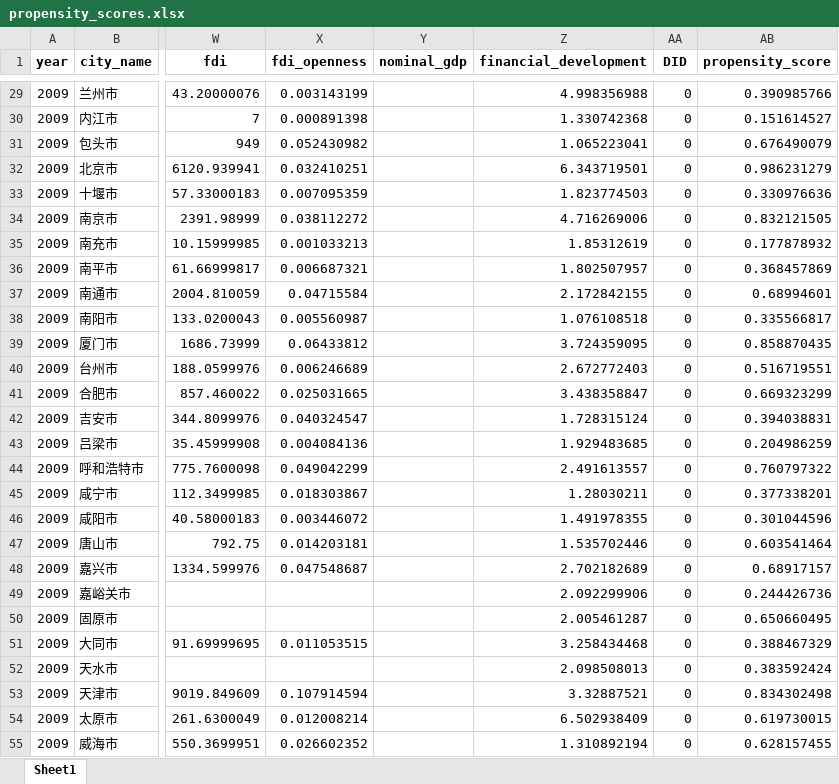
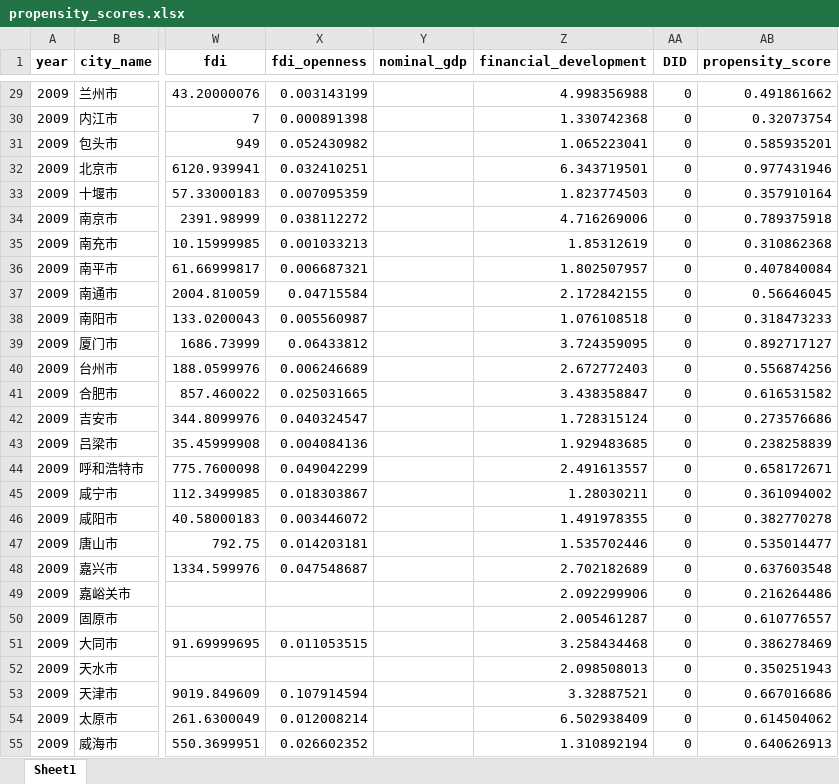
Before and after one commit to biechouwo-coder/E-did, an Excel workbook: PSM_Analysis/propensity_scores.xlsx, sheet Sheet1, drawn as a sheet; only a part is shown, gaps mark what is left out; values as stored, in another font and other column widths than the file's, no borders; the diff covers the shown part only; the diff names each change by its address in the sheet, - before the commit and + after, or states it on an @@ line.

```diff
--- a/PSM_Analysis/propensity_scores.xlsx (sheet Sheet1)
+++ b/PSM_Analysis/propensity_scores.xlsx (sheet Sheet1)
-AB29 (propensity_score): 0.390985766
+AB29 (propensity_score): 0.491861662
-AB30 (propensity_score): 0.151614527
+AB30 (propensity_score): 0.32073754
-AB31 (propensity_score): 0.676490079
+AB31 (propensity_score): 0.585935201
-AB32 (propensity_score): 0.986231279
+AB32 (propensity_score): 0.977431946
-AB33 (propensity_score): 0.330976636
+AB33 (propensity_score): 0.357910164
-AB34 (propensity_score): 0.832121505
+AB34 (propensity_score): 0.789375918
-AB35 (propensity_score): 0.177878932
+AB35 (propensity_score): 0.310862368
-AB36 (propensity_score): 0.368457869
+AB36 (propensity_score): 0.407840084
-AB37 (propensity_score): 0.68994601
+AB37 (propensity_score): 0.56646045
-AB38 (propensity_score): 0.335566817
+AB38 (propensity_score): 0.318473233
-AB39 (propensity_score): 0.858870435
+AB39 (propensity_score): 0.892717127
-AB40 (propensity_score): 0.516719551
+AB40 (propensity_score): 0.556874256
-AB41 (propensity_score): 0.669323299
+AB41 (propensity_score): 0.616531582
-AB42 (propensity_score): 0.394038831
+AB42 (propensity_score): 0.273576686
-AB43 (propensity_score): 0.204986259
+AB43 (propensity_score): 0.238258839
-AB44 (propensity_score): 0.760797322
+AB44 (propensity_score): 0.658172671
-AB45 (propensity_score): 0.377338201
+AB45 (propensity_score): 0.361094002
-AB46 (propensity_score): 0.301044596
+AB46 (propensity_score): 0.382770278
-AB47 (propensity_score): 0.603541464
+AB47 (propensity_score): 0.535014477
-AB48 (propensity_score): 0.68917157
+AB48 (propensity_score): 0.637603548
-AB49 (propensity_score): 0.244426736
+AB49 (propensity_score): 0.216264486
-AB50 (propensity_score): 0.650660495
+AB50 (propensity_score): 0.610776557
-AB51 (propensity_score): 0.388467329
+AB51 (propensity_score): 0.386278469
-AB52 (propensity_score): 0.383592424
+AB52 (propensity_score): 0.350251943
-AB53 (propensity_score): 0.834302498
+AB53 (propensity_score): 0.667016686
-AB54 (propensity_score): 0.619730015
+AB54 (propensity_score): 0.614504062
-AB55 (propensity_score): 0.628157455
+AB55 (propensity_score): 0.640626913
```
Also changed, not shown: 258 edited cells elsewhere in this sheet, PSM_Analysis/balance_check.xlsx, PSM_Analysis/matched_dataset.xlsx, 5 other files.
